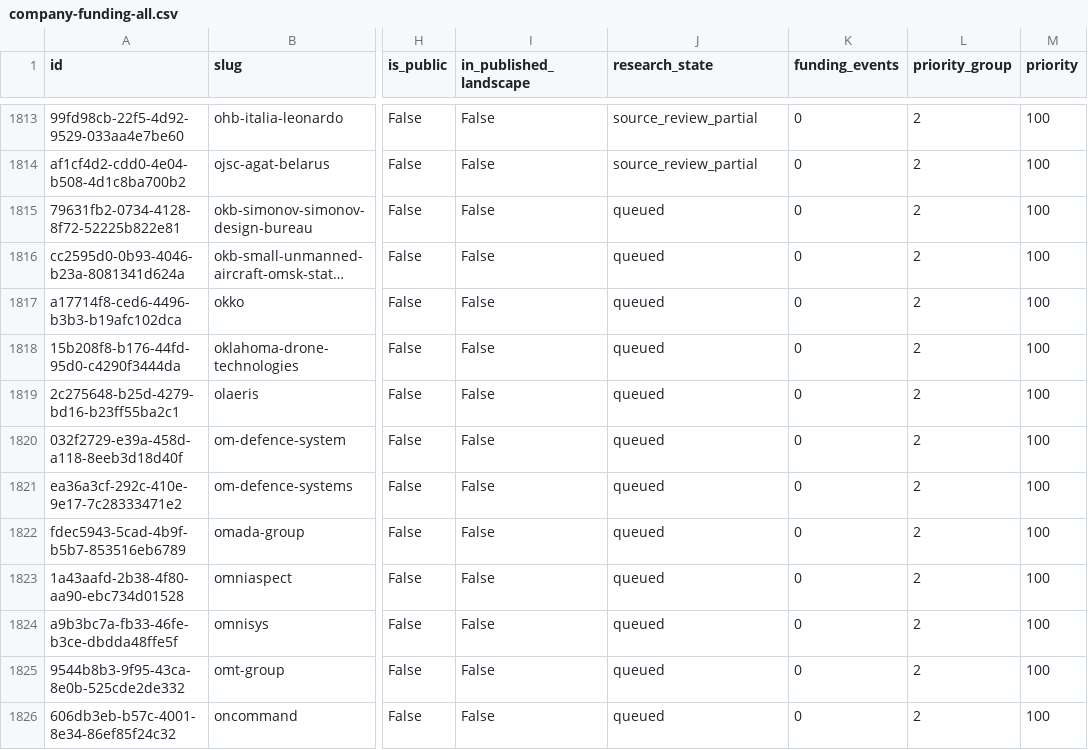
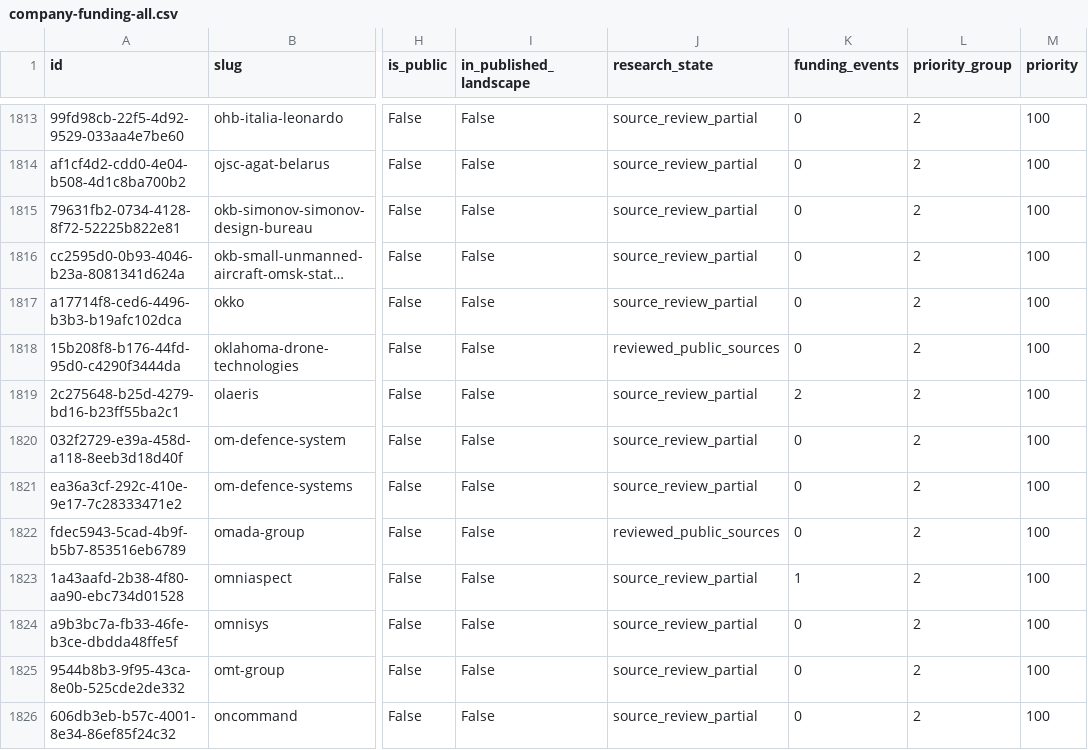
Before and after one commit to brunotaut/xsonomy-news, a CSV file: research-agent/queues/company-funding-all.csv, drawn as a sheet; only a part is shown, gaps mark what is left out; long unchanged cells end in …; the diff covers the shown part only; the diff names each change by its address in the sheet, - before the commit and + after, or states it on an @@ line.

Commit message:
research: audit and import sixty-fourth group of 24 funding identities

```diff
--- a/research-agent/queues/company-funding-all.csv
+++ b/research-agent/queues/company-funding-all.csv
-J1815:J1817 (research_state): queued
+J1815:J1817 (research_state): source_review_partial
-J1818 (research_state): queued
+J1818 (research_state): reviewed_public_sources
-J1819:J1821 (research_state): queued
+J1819:J1821 (research_state): source_review_partial
-K1819 (funding_events): 0
+K1819 (funding_events): 2
-J1822 (research_state): queued
+J1822 (research_state): reviewed_public_sources
-J1823:J1826 (research_state): queued
+J1823:J1826 (research_state): source_review_partial
-K1823 (funding_events): 0
+K1823 (funding_events): 1
```
Also changed, not shown: 17 edited cells elsewhere in this file, 2 other files.
